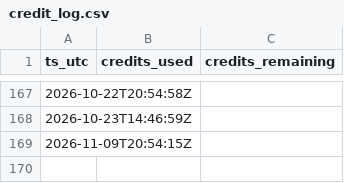
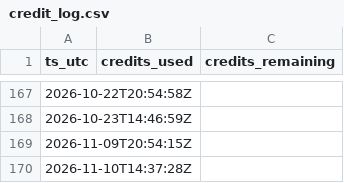
Before and after one commit to gitchrisqueen/panthera, a CSV file: data/splits/credit_log.csv, drawn as a sheet; only a part is shown, gaps mark what is left out; the diff names each change by its address in the sheet, - before the commit and + after, or states it on an @@ line.

```diff
--- a/data/splits/credit_log.csv
+++ b/data/splits/credit_log.csv
+row 170: 2026-11-10T14:37:28Z
```
Also changed, not shown: data/odds/credit_log.csv, 4 other files.
